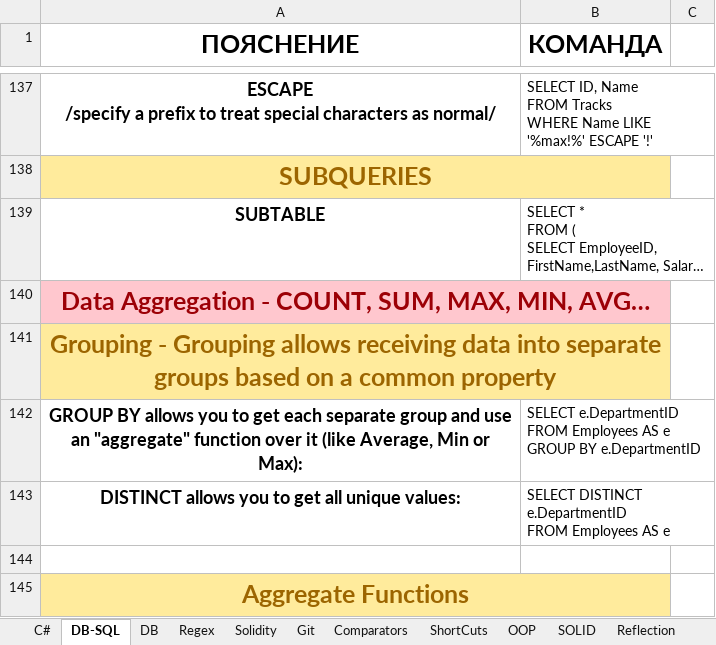
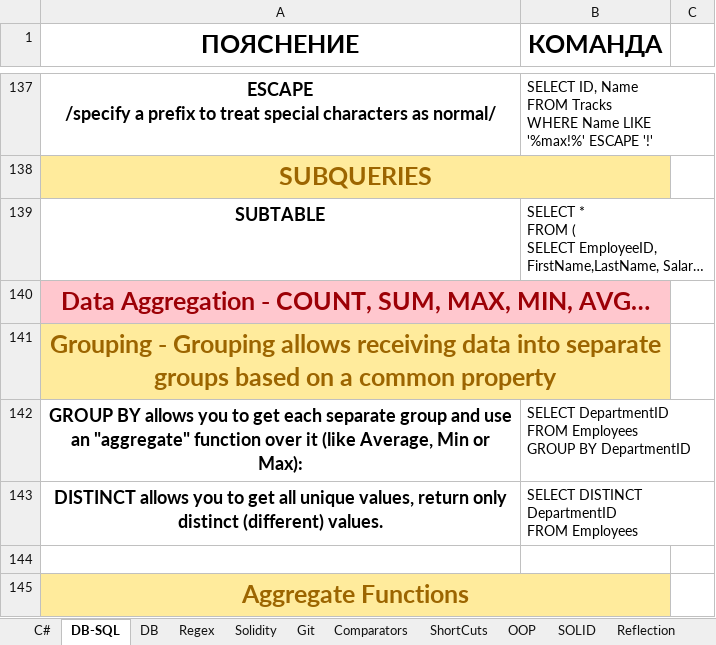
Before and after one commit to vladosfi/SoftUni, an Excel workbook: C#-Hints.xlsx, sheet DB-SQL, drawn as a sheet; only a part is shown, gaps mark what is left out; long unchanged cells end in …; values as stored, in another font and other column widths than the file's, no borders; removed rows and columns are numbered as before the commit, all else as after; ↵ is a line break in a cell; the diff names each change by its address in the sheet, - before the commit and + after, or states it on an @@ line.

```diff
--- a/C#-Hints.xlsx (sheet DB-SQL)
+++ b/C#-Hints.xlsx (sheet DB-SQL)
-B142 (КОМАНДА): SELECT e.DepartmentID ↵ FROM Employees AS e ↵ GROUP BY e.DepartmentID
+B142 (КОМАНДА): SELECT DepartmentID ↵ FROM Employees ↵ GROUP BY DepartmentID
-row 143: DISTINCT allows you to get all unique values: | SELECT DISTINCT e.DepartmentID ↵ FROM Employees AS e
+row 143: DISTINCT allows you to get all unique values, return only distinct (different) values. | SELECT DISTINCT DepartmentID ↵ FROM Employees
```
Also changed, not shown: charts or pictures, 3 other files.
